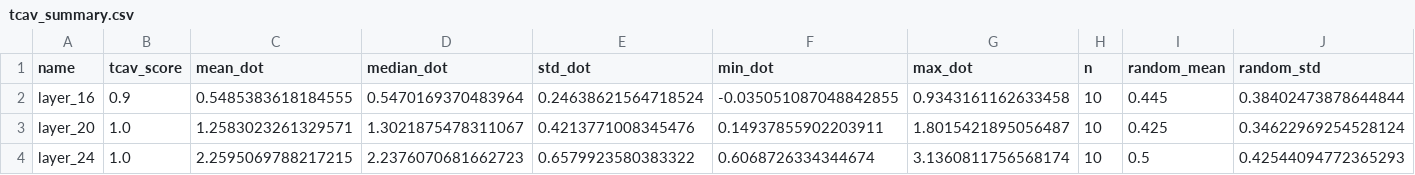
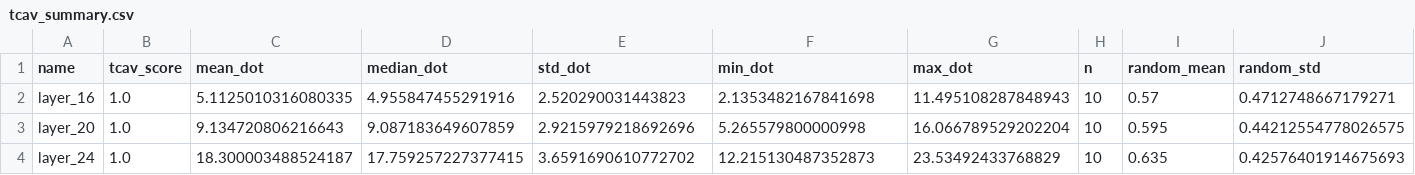
Before and after one commit to bart-custers/actuarial_agents, a CSV file: data/evaluation/tcav_plots/tcav_summary.csv, drawn as a sheet.

```diff
--- a/data/evaluation/tcav_plots/tcav_summary.csv
+++ b/data/evaluation/tcav_plots/tcav_summary.csv
@@ -1,4 +1,4 @@
 name,tcav_score,mean_dot,median_dot,std_dot,min_dot,max_dot,n,random_mean,random_std
-layer_16,0.9,0.5485383618184555,0.5470169370483964,0.24638621564718524,-0.035051087048842855,0.9343161162633458,10,0.445,0.38402473878644844
-layer_20,1.0,1.2583023261329571,1.3021875478311067,0.4213771008345476,0.14937855902203911,1.8015421895056487,10,0.425,0.34622969254528124
-layer_24,1.0,2.2595069788217215,2.2376070681662723,0.6579923580383322,0.6068726334344674,3.1360811756568174,10,0.5,0.42544094772365293
+layer_16,1.0,5.1125010316080335,4.955847455291916,2.520290031443823,2.1353482167841698,11.495108287848943,10,0.57,0.4712748667179271
+layer_20,1.0,9.134720806216643,9.087183649607859,2.9215979218692696,5.265579800000998,16.066789529202204,10,0.595,0.44212554778026575
+layer_24,1.0,18.300003488524187,17.759257227377415,3.6591690610772702,12.215130487352873,23.53492433768829,10,0.635,0.42576401914675693
```
Also changed, not shown: data/audit/table_age.csv, data/audit/table_density.csv, 23 other files.
